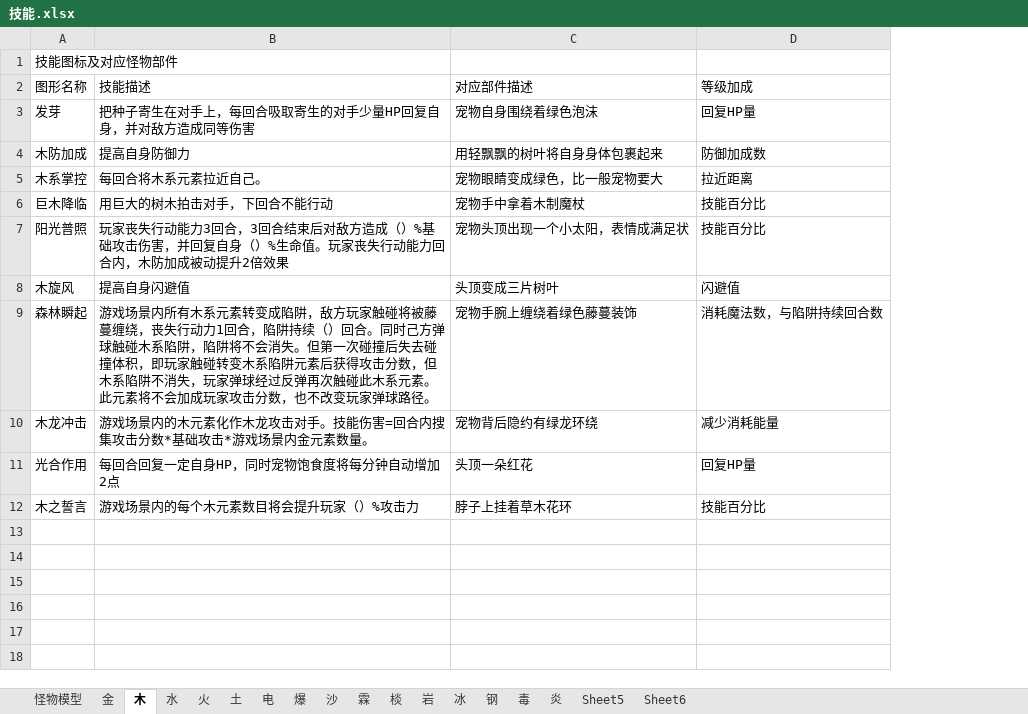
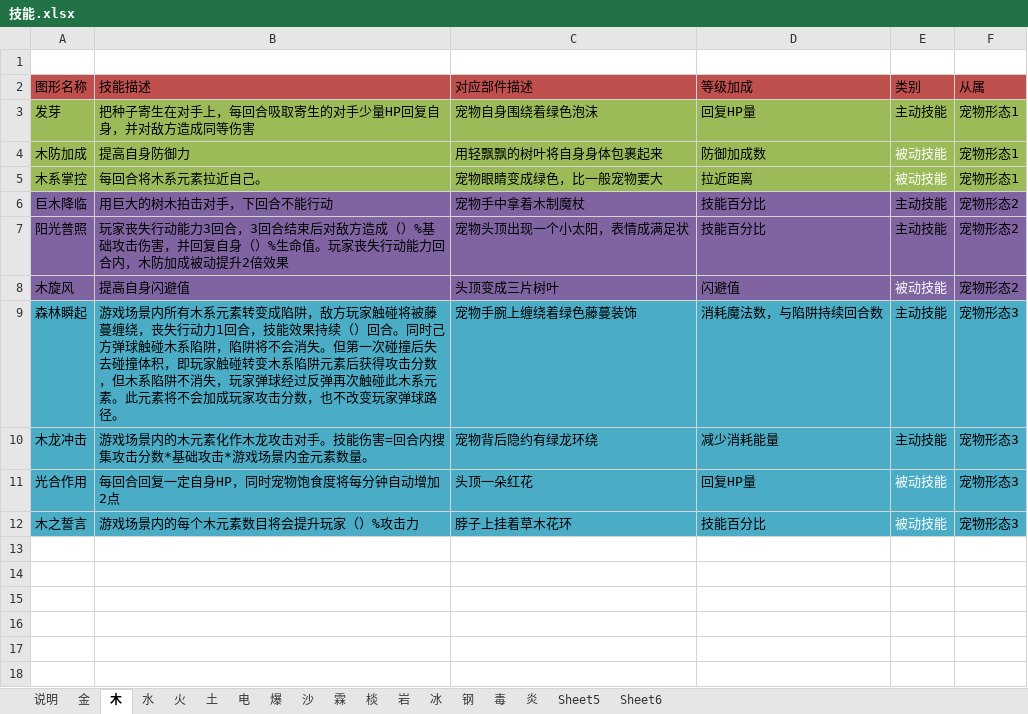
Before and after one commit to silver6wings/PixelPixieOld, an Excel workbook: 策划文档/技能.xlsx, sheet 木, drawn as a sheet; only a part is shown; values as stored, in another font and other column widths than the file's, no borders; the diff names each change by its address in the sheet, - before the commit and + after, or states it on an @@ line.

```diff
--- a/策划文档/技能.xlsx (sheet 木)
+++ b/策划文档/技能.xlsx (sheet 木)
-sheet tab: 怪物模型
+sheet tab: 说明
+column E (类别), rows 3-12: 主动技能 | 被动技能 | 被动技能 | 主动技能 | 主动技能 | 被动技能 | 主动技能 | 主动技能 | 被动技能 | 被动技能
+column F (从属), rows 3-12: 宠物形态1 | 宠物形态1 | 宠物形态1 | 宠物形态2 | 宠物形态2 | 宠物形态2 | 宠物形态3 | 宠物形态3 | 宠物形态3 | 宠物形态3
-A1 (图形名称): 技能图标及对应怪物部件
+A1 (图形名称): (empty)
-A2:D2 fill: none
+A2:D2 fill: #C0504D
-A3:D5 fill: none
+A3:D5 fill: #9BBB59
-A6:D8 fill: none
+A6:D8 fill: #8064A2
-A9:D12 fill: none
+A9:D12 fill: #4BACC6
-B9 (技能描述): …1回合，陷阱持续（）…
+B9 (技能描述): …1回合，技能效果持续（）…
```
Also changed, not shown: sheet 土, sheet 火, sheet 水, sheet 金, sheet 说明, sheet 爆.
